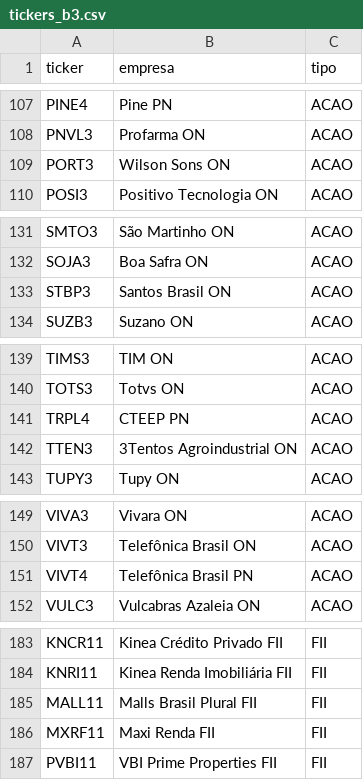
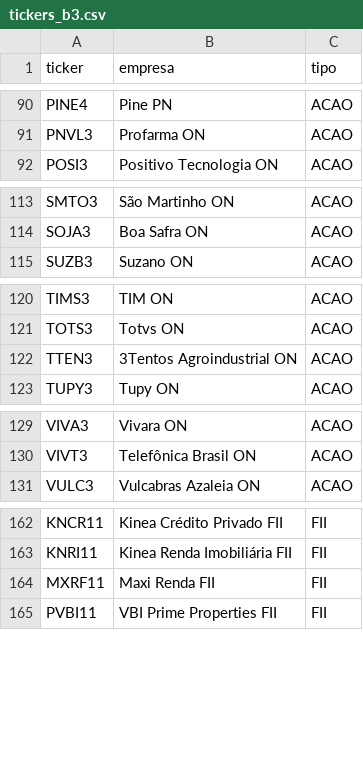
Before and after one commit to julianimmj/SMC-v3.0, a CSV file: tickers_b3.csv, drawn as a sheet; only a part is shown, gaps mark what is left out; the diff covers the shown part only; the diff names each change by its address in the sheet, - before the commit and + after, or states it on an @@ line.

```diff
--- a/tickers_b3.csv
+++ b/tickers_b3.csv
-row 109: PORT3 | Wilson Sons ON | ACAO
-row 133: STBP3 | Santos Brasil ON | ACAO
-row 141: TRPL4 | CTEEP PN | ACAO
-row 151: VIVT4 | Telefônica Brasil PN | ACAO
-row 185: MALL11 | Malls Brasil Plural FII | FII
```
Also changed, not shown: 17 removed rows elsewhere in this file.
